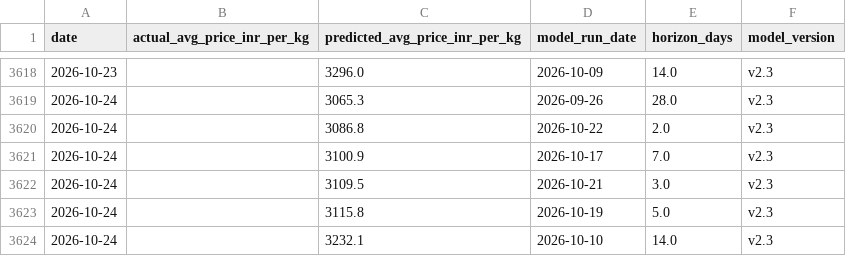
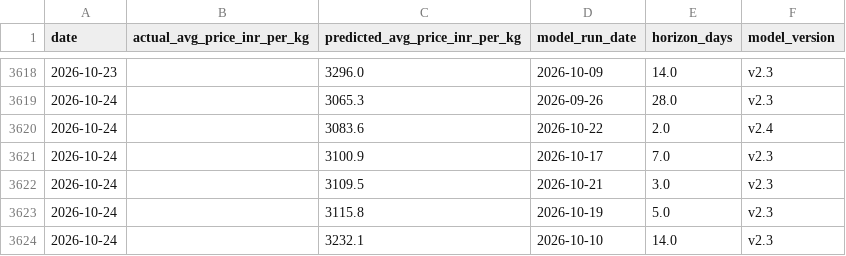
Before and after one commit to josephsebk/CardamomPulse, a CSV file: cardamom_webapp/data/archive.csv, drawn as a sheet; only a part is shown, gaps mark what is left out; the diff covers the shown part only.

```diff
--- a/cardamom_webapp/data/archive.csv
+++ b/cardamom_webapp/data/archive.csv
@@ -3619,3 +3619,3 @@ date,actual_avg_price_inr_per_kg,predicted_avg_price_inr_per_kg,model_run_date,h
 2026-10-24,,3065.3,2026-09-26,28.0,v2.3
-2026-10-24,,3086.8,2026-10-22,2.0,v2.3
+2026-10-24,,3083.6,2026-10-22,2.0,v2.4
 2026-10-24,,3100.9,2026-10-17,7.0,v2.3
```
Also changed, not shown: 1 added row, 1 removed row and 16 edited cells elsewhere in this file, 4 other files.
